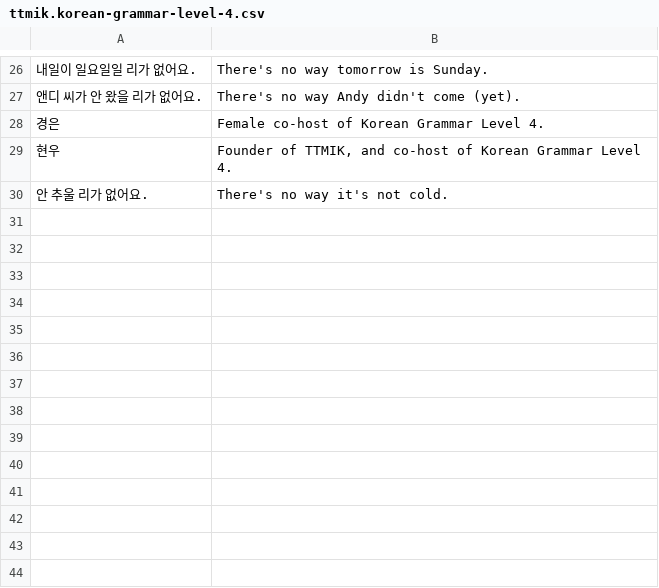
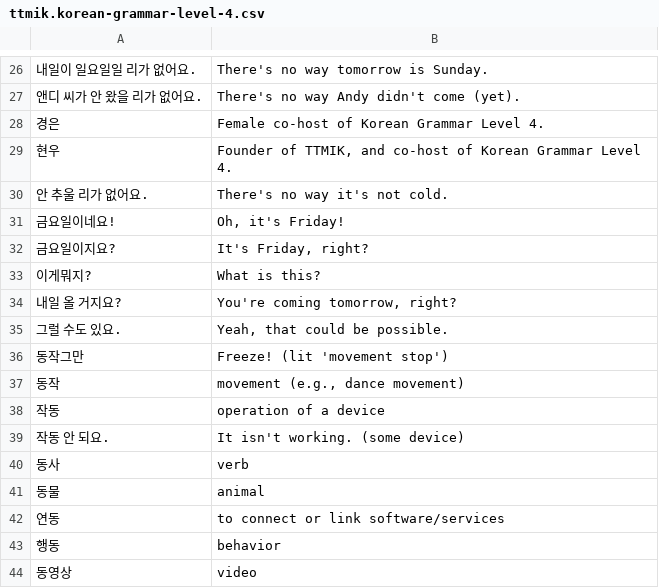
Before and after one commit to nilanshutwinkle/random-notes, a CSV file: flashcards/Language flashcards/Korean/Self-study/ttmik.korean-grammar-level-4.csv, drawn as a sheet; only a part is shown, gaps mark what is left out.

```diff
--- a/flashcards/Language flashcards/Korean/Self-study/ttmik.korean-grammar-level-4.csv
+++ b/flashcards/Language flashcards/Korean/Self-study/ttmik.korean-grammar-level-4.csv
@@ -30 +30,15 @@
 "안 추울 리가 없어요.","There's no way it's not cold."
+"금요일이네요!","Oh, it's Friday!"
+"금요일이지요?","It's Friday, right?"
+"이게뭐지?","What is this?"
+"내일 올 거지요?","You're coming tomorrow, right?"
+"그럴 수도 있요.","Yeah, that could be possible."
+"동작그만","Freeze! (lit 'movement stop')"
+"동작","movement (e.g., dance movement)"
+"작동","operation of a device"
+"작동 안 되요.","It isn't working. (some device)"
+"동사","verb"
+"동물","animal"
+"연동","to connect or link software/services"
+"행동","behavior"
+"동영상","video"
```
Also changed, not shown: flashcards/Language flashcards/Korean/Self-study/misc-2020.csv.
